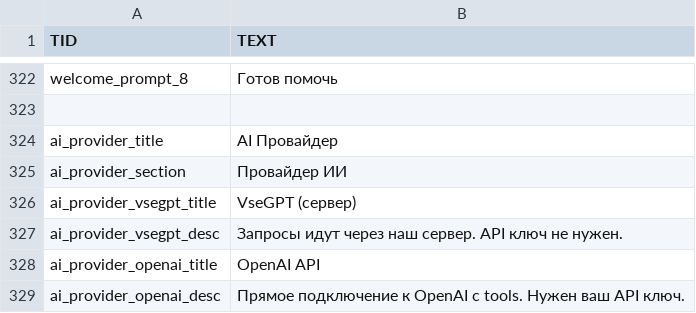
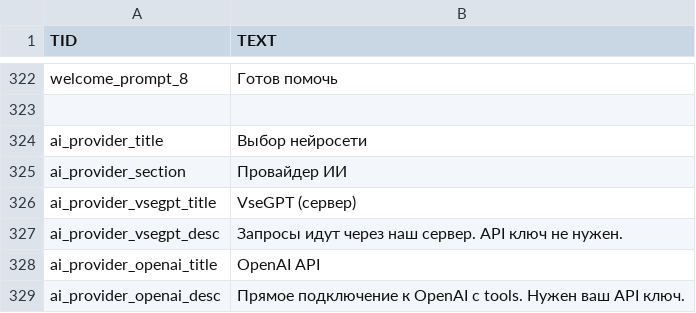
Before and after one commit to Moii-gh/FreeChat-AndroidApp, a CSV file: app/src/main/assets/languages/ru.csv, drawn as a sheet; only a part is shown, gaps mark what is left out.

Commit message:
feat: add Russian language support for UI strings and assets

```diff
--- a/app/src/main/assets/languages/ru.csv
+++ b/app/src/main/assets/languages/ru.csv
@@ -323,3 +323,3 @@ welcome_prompt_8;Готов помочь
 
-ai_provider_title;AI Провайдер
+ai_provider_title;Выбор нейросети
 ai_provider_section;Провайдер ИИ
```
Also changed, not shown: 1 other file.
